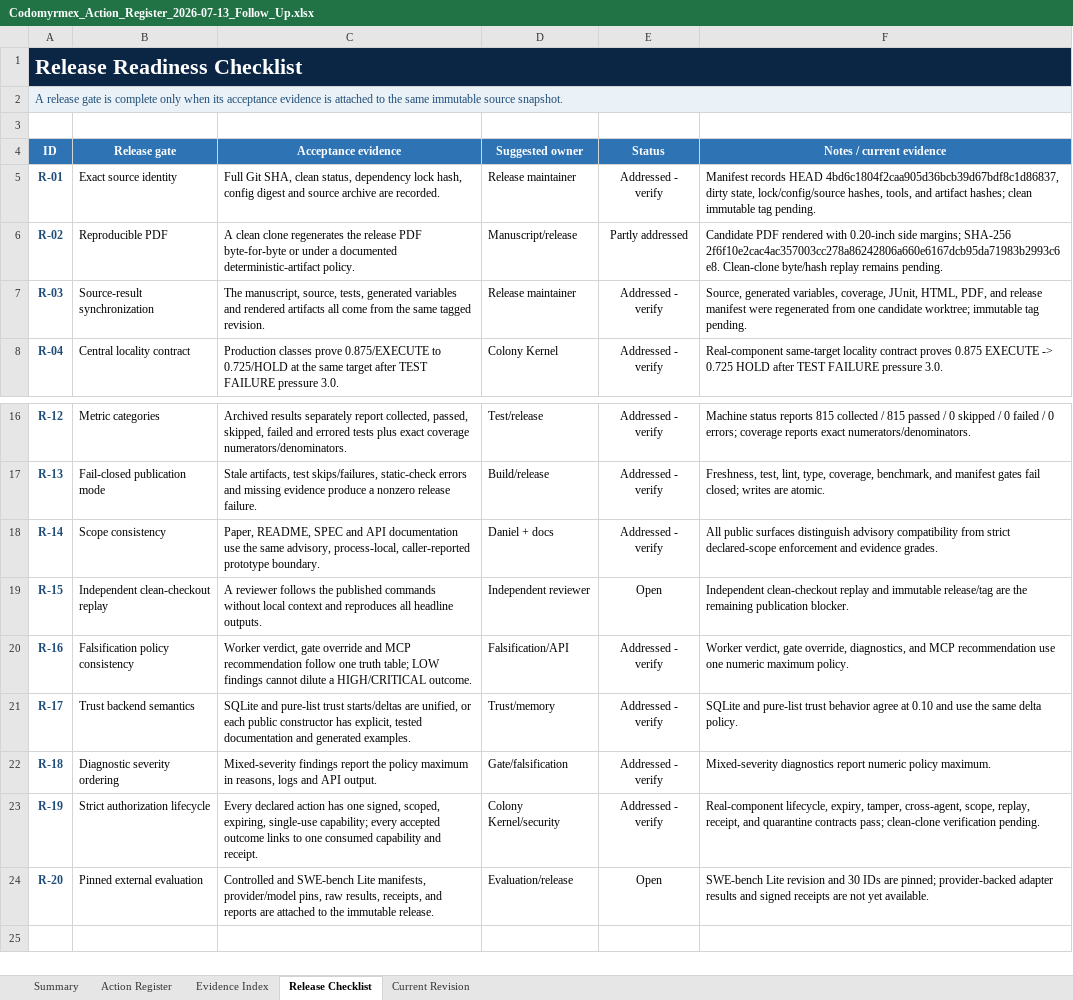
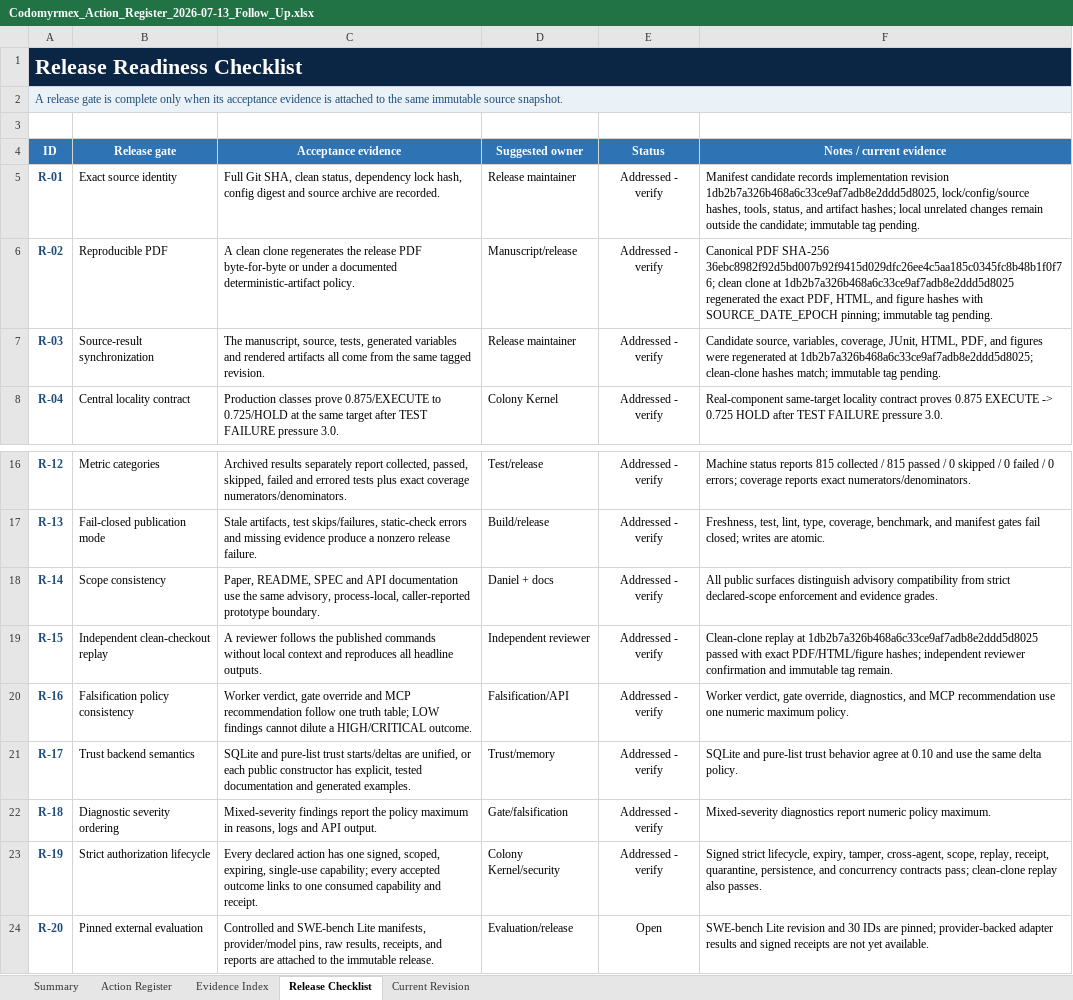
Before and after one commit to docxology/codomyrmex, an Excel workbook: review_artifacts/Codomyrmex_Action_Register_2026-07-13_Follow_Up.xlsx, sheet Release Checklist, drawn as a sheet; only a part is shown, gaps mark what is left out; values as stored, in another font and other column widths than the file's, no borders; conditional formats and table styles not drawn; the diff names each change by its address in the sheet, - before the commit and + after, or states it on an @@ line.

Commit message:
docs: update release evidence candidate

```diff
--- a/review_artifacts/Codomyrmex_Action_Register_2026-07-13_Follow_Up.xlsx (sheet Release Checklist)
+++ b/review_artifacts/Codomyrmex_Action_Register_2026-07-13_Follow_Up.xlsx (sheet Release Checklist)
-F5 (Notes / current evidence): Manifest records HEAD 4bd6c1804f2caa905d36bcb39d67bdf8c1d86837, dirty state, lock/config/source hashes, tools, and artifact hashes; clean immutable tag…
+F5 (Notes / current evidence): Manifest candidate records implementation revision 1db2b7a326b468a6c33ce9af7adb8e2ddd5d8025, lock/config/source hashes, tools, status, and artifact hashes; local unrelated changes remain outside the candidate; immutable tag…
-E6 (Status): Partly addressed
+E6 (Status): Addressed - verify
-F6 (Notes / current evidence): Candidate PDF rendered with 0.20-inch side margins; SHA-256 2f6f10e2cac4ac357003cc278a86242806a660e6167dcb95da71983b2993c6e8. Clean-clone byte/hash replay remains pending.
+F6 (Notes / current evidence): Canonical PDF SHA-256 36ebc8982f92d5bd007b92f9415d029dfc26ee4c5aa185c0345fc8b48b1f0f76; clean clone at 1db2b7a326b468a6c33ce9af7adb8e2ddd5d8025 regenerated the exact PDF, HTML, and figure hashes with SOURCE_DATE_EPOCH pinning; immutable tag pending.
-F7 (Notes / current evidence): Source, generated variables, coverage, JUnit, HTML, PDF, and release manifest were regenerated from one candidate worktree; immutable tag…
+F7 (Notes / current evidence): Candidate source, variables, coverage, JUnit, HTML, PDF, and figures were regenerated at 1db2b7a326b468a6c33ce9af7adb8e2ddd5d8025; clean-clone hashes match; immutable tag…
-E19 (Status): Open
+E19 (Status): Addressed - verify
-F19 (Notes / current evidence): Independent clean-checkout replay and immutable release/tag are the remaining publication blocker.
+F19 (Notes / current evidence): Clean-clone replay at 1db2b7a326b468a6c33ce9af7adb8e2ddd5d8025 passed with exact PDF/HTML/figure hashes; independent reviewer confirmation and immutable tag remain.
-F23 (Notes / current evidence): Real-component lifecycle, expiry, tamper, cross-agent, scope, replay, receipt, and quarantine contracts pass; clean-clone verification pending.
+F23 (Notes / current evidence): Signed strict lifecycle, expiry, tamper, cross-agent, scope, replay, receipt, quarantine, persistence, and concurrency contracts pass; clean-clone replay also passes.
```
Also changed, not shown: sheet Current Revision, sheet Evidence Index, sheet Summary, charts or pictures, 3 other files.
